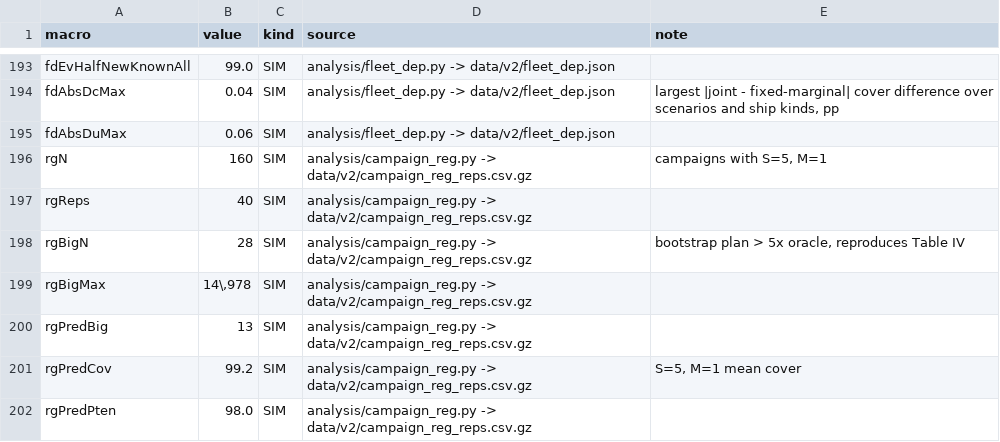
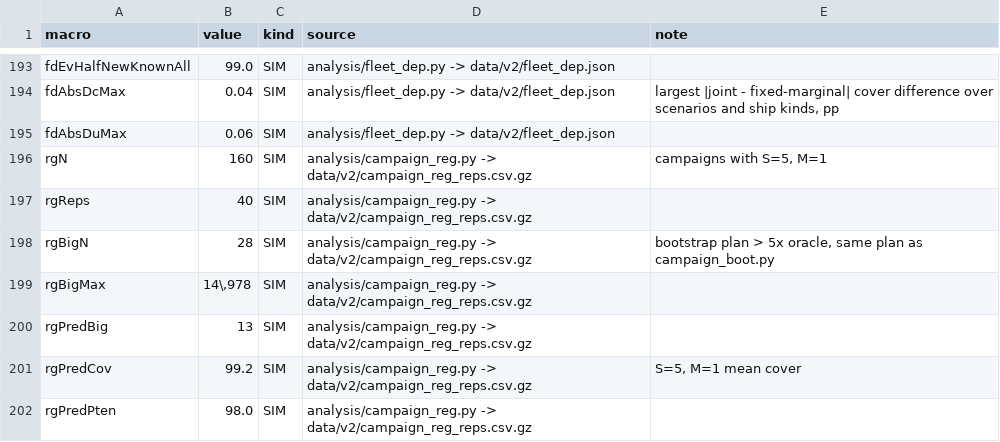
Before and after one commit to ralorin/passenger-ship-spares, a CSV file: paper/numbers_v5_manifest.csv, drawn as a sheet; only a part is shown, gaps mark what is left out.

```diff
--- a/paper/numbers_v5_manifest.csv
+++ b/paper/numbers_v5_manifest.csv
@@ -197,3 +197,3 @@ rgN,160,SIM,analysis/campaign_reg.py -> data/v2/campaign_reg_reps.csv.gz,"campai
 rgReps,40,SIM,analysis/campaign_reg.py -> data/v2/campaign_reg_reps.csv.gz,
-rgBigN,28,SIM,analysis/campaign_reg.py -> data/v2/campaign_reg_reps.csv.gz,"bootstrap plan > 5x oracle, reproduces Table IV"
+rgBigN,28,SIM,analysis/campaign_reg.py -> data/v2/campaign_reg_reps.csv.gz,"bootstrap plan > 5x oracle, same plan as campaign_boot.py"
 rgBigMax,"14\,978",SIM,analysis/campaign_reg.py -> data/v2/campaign_reg_reps.csv.gz,
```
Also changed, not shown: paper/numbers_v7_manifest.csv, 21 other files.
